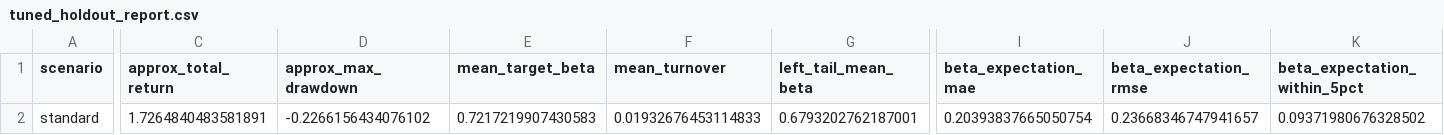
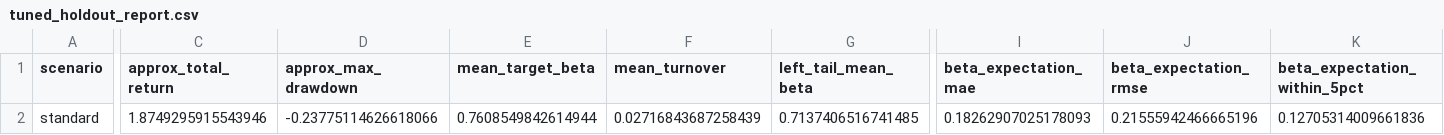
Before and after one commit to yutaofr/qqq-buyer-monitor, a CSV file: artifacts/v14_panorama/tuned_holdout_report.csv, drawn as a sheet; only a part is shown, gaps mark what is left out; the diff covers the shown part only; the diff names each change by its address in the sheet, - before the commit and + after, or states it on an @@ line.

```diff
--- a/artifacts/v14_panorama/tuned_holdout_report.csv
+++ b/artifacts/v14_panorama/tuned_holdout_report.csv
-C2 (approx_total_return): 1.7264840483581891
+C2 (approx_total_return): 1.8749295915543946
-D2 (approx_max_drawdown): -0.2266156434076102
+D2 (approx_max_drawdown): -0.23775114626618066
-E2 (mean_target_beta): 0.7217219907430583
+E2 (mean_target_beta): 0.7608549842614944
-F2 (mean_turnover): 0.01932676453114833
+F2 (mean_turnover): 0.02716843687258439
-G2 (left_tail_mean_beta): 0.6793202762187001
+G2 (left_tail_mean_beta): 0.7137406516741485
-I2 (beta_expectation_mae): 0.20393837665050754
+I2 (beta_expectation_mae): 0.18262907025178093
-J2 (beta_expectation_rmse): 0.23668346747941657
+J2 (beta_expectation_rmse): 0.21555942466665196
-K2 (beta_expectation_within_5pct): 0.09371980676328502
+K2 (beta_expectation_within_5pct): 0.12705314009661836
```
Also changed, not shown: 6 edited cells elsewhere in this file, artifacts/v14_panorama/calibration_report.csv, artifacts/v14_panorama/default_holdout_report.csv, 39 other files.
